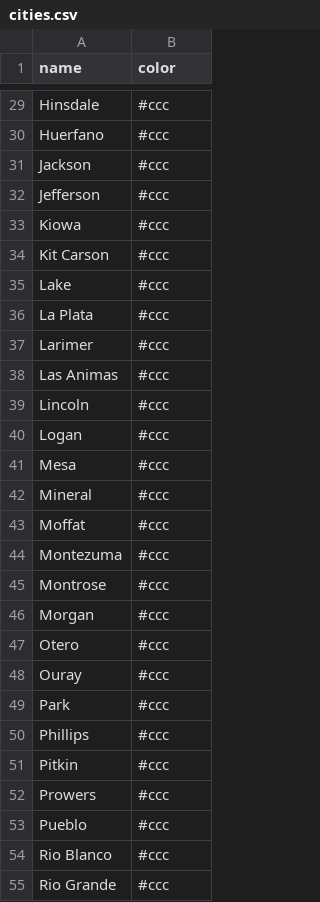
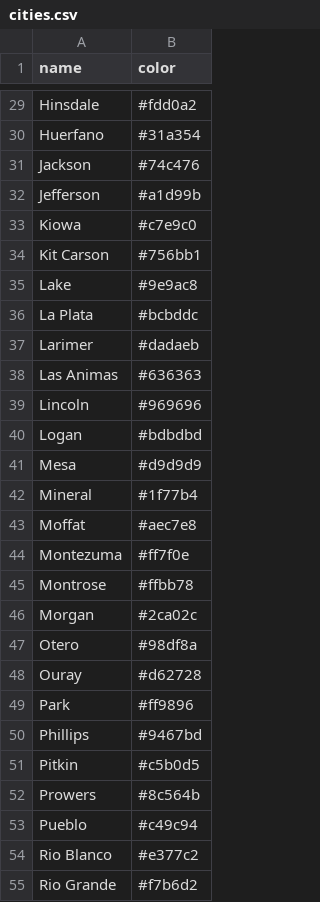
Before and after one commit to githamm/migration, a CSV file: cities.csv, drawn as a sheet; only a part is shown, gaps mark what is left out; the diff covers the shown part only; the diff names each change by its address in the sheet, - before the commit and + after, or states it on an @@ line.

```diff
--- a/cities.csv
+++ b/cities.csv
-B29 (color): #ccc
+B29 (color): #fdd0a2
-B30 (color): #ccc
+B30 (color): #31a354
-B31 (color): #ccc
+B31 (color): #74c476
-B32 (color): #ccc
+B32 (color): #a1d99b
-B33 (color): #ccc
+B33 (color): #c7e9c0
-B34 (color): #ccc
+B34 (color): #756bb1
-B35 (color): #ccc
+B35 (color): #9e9ac8
-B36 (color): #ccc
+B36 (color): #bcbddc
-B37 (color): #ccc
+B37 (color): #dadaeb
-B38 (color): #ccc
+B38 (color): #636363
-B39 (color): #ccc
+B39 (color): #969696
-B40 (color): #ccc
+B40 (color): #bdbdbd
-B41 (color): #ccc
+B41 (color): #d9d9d9
-B42 (color): #ccc
+B42 (color): #1f77b4
-B43 (color): #ccc
+B43 (color): #aec7e8
-B44 (color): #ccc
+B44 (color): #ff7f0e
-B45 (color): #ccc
+B45 (color): #ffbb78
-B46 (color): #ccc
+B46 (color): #2ca02c
-B47 (color): #ccc
+B47 (color): #98df8a
-B48 (color): #ccc
+B48 (color): #d62728
-B49 (color): #ccc
+B49 (color): #ff9896
-B50 (color): #ccc
+B50 (color): #9467bd
-B51 (color): #ccc
+B51 (color): #c5b0d5
-B52 (color): #ccc
+B52 (color): #8c564b
-B53 (color): #ccc
+B53 (color): #c49c94
-B54 (color): #ccc
+B54 (color): #e377c2
-B55 (color): #ccc
+B55 (color): #f7b6d2
```
Also changed, not shown: 37 edited cells elsewhere in this file.
